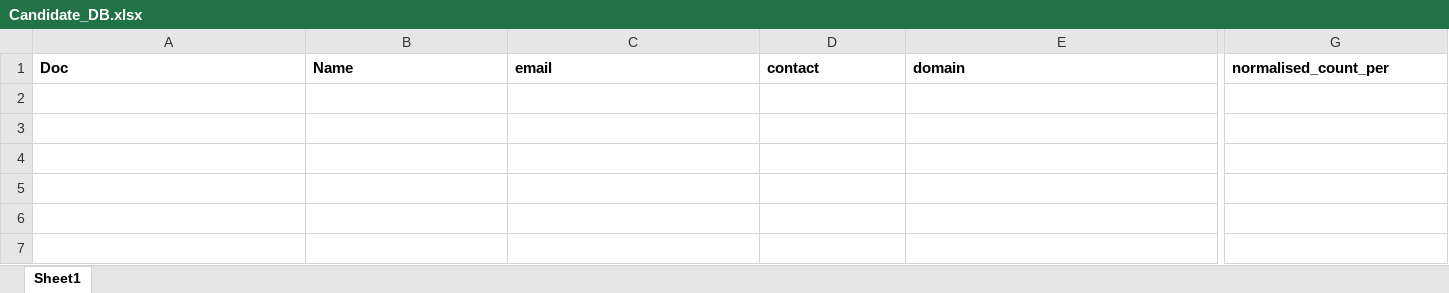
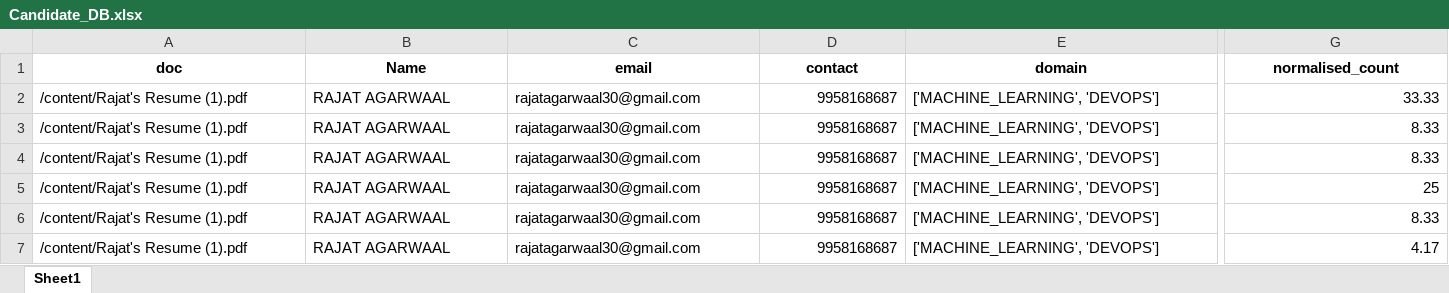
Before and after one commit to Ab2021/Resume-Parsing, an Excel workbook: Candidate_DB.xlsx, sheet Sheet1, drawn as a sheet; only a part is shown, gaps mark what is left out; values as stored, in another font and other column widths than the file's, no borders; rows hold the shown columns only; the diff covers the shown part only; the diff names each change by its address in the sheet, - before the commit and + after, or states it on an @@ line.

Commit message:
Add files via upload

```diff
--- a/Candidate_DB.xlsx (sheet Sheet1)
+++ b/Candidate_DB.xlsx (sheet Sheet1)
-A1: Doc
+A1: doc
-A1:G1 alignment: left
+A1:G1 alignment: center
-G1: normalised_count_per
+G1: normalised_count
+row 2: /content/Rajat's Resume (1).pdf | RAJAT AGARWAAL | rajatagarwaal30@gmail.com | 9958168687 | ['MACHINE_LEARNING', 'DEVOPS'] | 33.33
+row 3: /content/Rajat's Resume (1).pdf | RAJAT AGARWAAL | rajatagarwaal30@gmail.com | 9958168687 | ['MACHINE_LEARNING', 'DEVOPS'] | 8.33
+row 4: /content/Rajat's Resume (1).pdf | RAJAT AGARWAAL | rajatagarwaal30@gmail.com | 9958168687 | ['MACHINE_LEARNING', 'DEVOPS'] | 8.33
+row 5: /content/Rajat's Resume (1).pdf | RAJAT AGARWAAL | rajatagarwaal30@gmail.com | 9958168687 | ['MACHINE_LEARNING', 'DEVOPS'] | 25
+row 6: /content/Rajat's Resume (1).pdf | RAJAT AGARWAAL | rajatagarwaal30@gmail.com | 9958168687 | ['MACHINE_LEARNING', 'DEVOPS'] | 8.33
+row 7: /content/Rajat's Resume (1).pdf | RAJAT AGARWAAL | rajatagarwaal30@gmail.com | 9958168687 | ['MACHINE_LEARNING', 'DEVOPS'] | 4.17
```
Also changed, not shown: cell formats elsewhere in this sheet.
